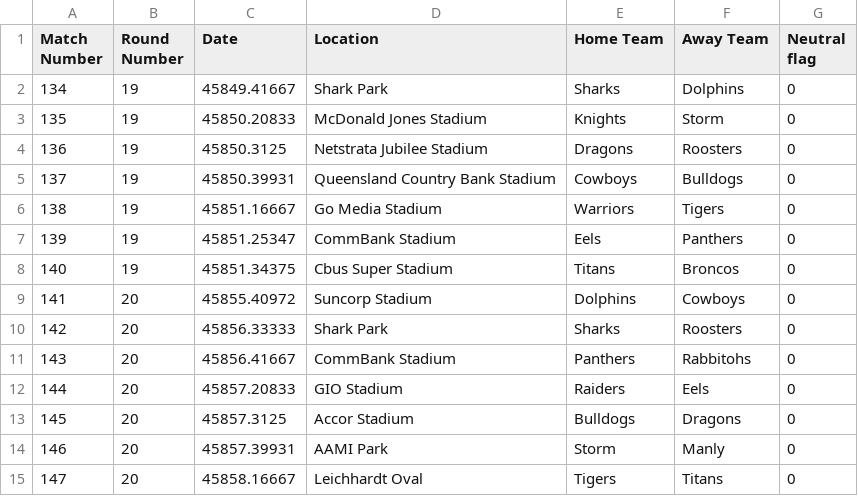
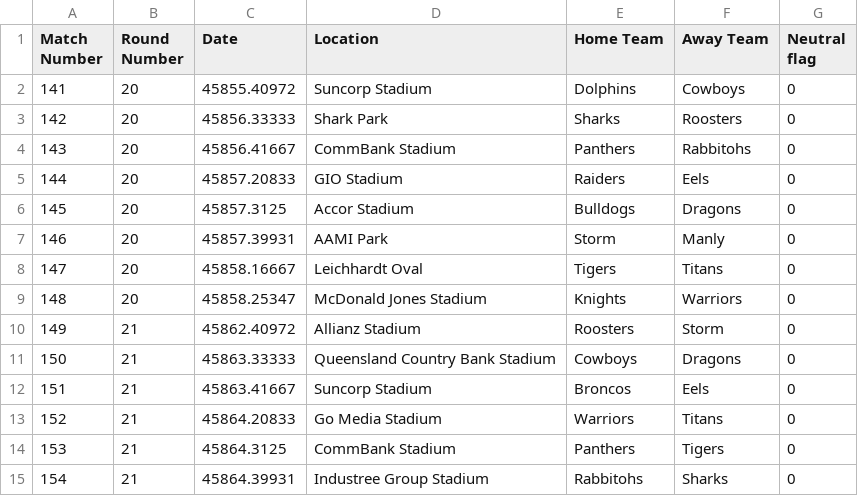
Before and after one commit to BroncosSabres/BSmachine, a CSV file: data/nrl-2sim-2025.csv, drawn as a sheet; only a part is shown; the shorter side is filled out with more unchanged rows.

Commit message:
Round 19 2025

```diff
--- a/data/nrl-2sim-2025.csv
+++ b/data/nrl-2sim-2025.csv
@@ -1,9 +1,2 @@
 Match Number,Round Number,Date,Location,Home Team,Away Team,Neutral flag
-134,19,45849.41667,Shark Park,Sharks,Dolphins,0
-135,19,45850.20833,McDonald Jones Stadium,Knights,Storm,0
-136,19,45850.3125,Netstrata Jubilee Stadium,Dragons,Roosters,0
-137,19,45850.39931,Queensland Country Bank Stadium,Cowboys,Bulldogs,0
-138,19,45851.16667,Go Media Stadium,Warriors,Tigers,0
-139,19,45851.25347,CommBank Stadium,Eels,Panthers,0
-140,19,45851.34375,Cbus Super Stadium,Titans,Broncos,0
 141,20,45855.40972,Suncorp Stadium,Dolphins,Cowboys,0
```
Also changed, not shown: data/nrl-25.csv, 9 other files.
